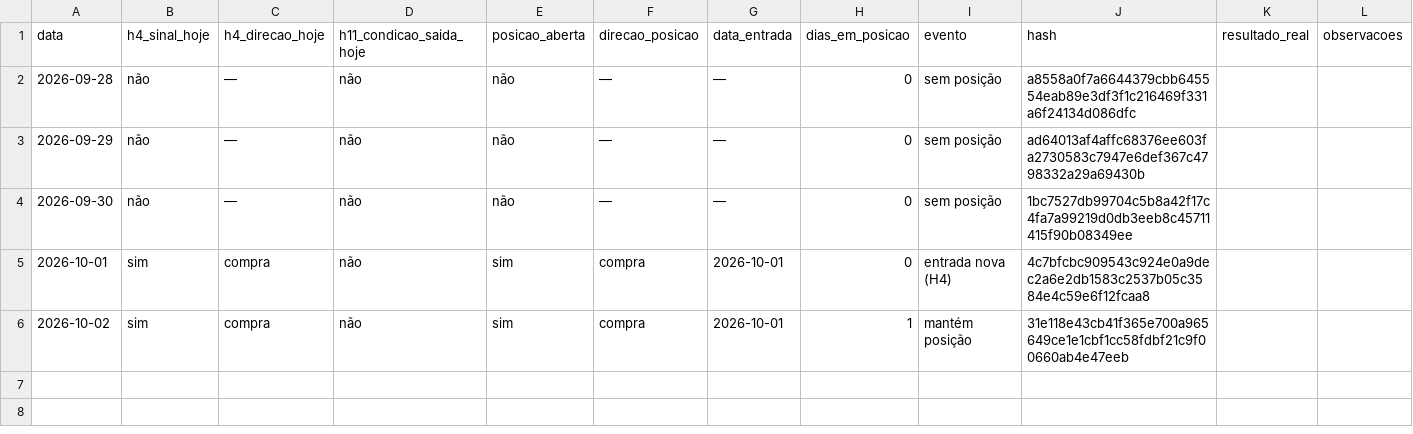
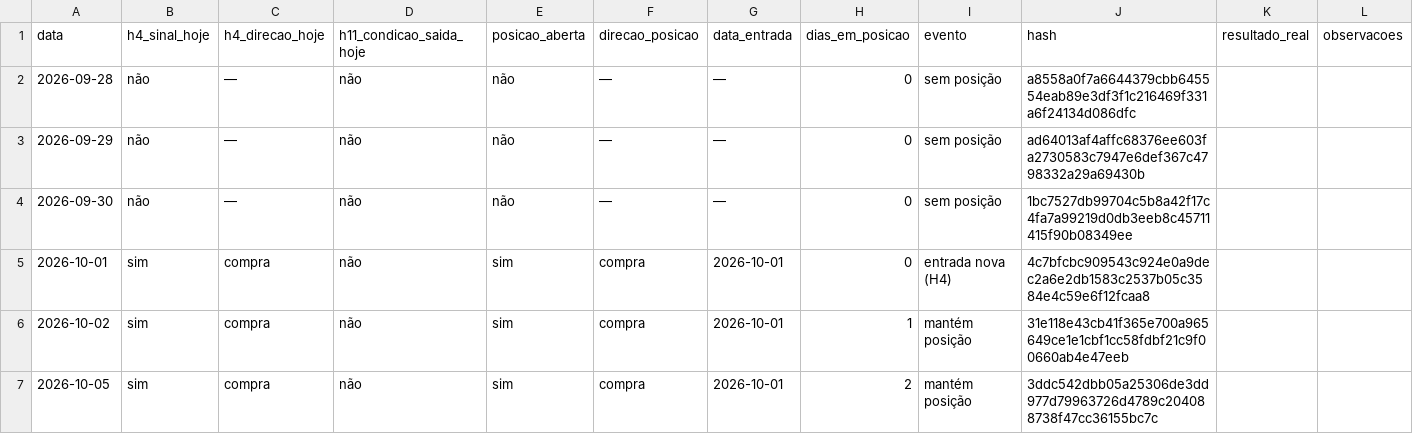
Before and after one commit to rcfcastro-FANNI/outros-ativos-prova-publica, a CSV file: registro_l3_bova11.csv, drawn as a sheet; the diff names each change by its address in the sheet, - before the commit and + after, or states it on an @@ line.

```diff
--- a/registro_l3_bova11.csv
+++ b/registro_l3_bova11.csv
+row 7: 2026-10-05 | sim | compra | não | sim | compra | 2026-10-01 | 2 | mantém posição | 3ddc542dbb05a25306de3dd977d79963726d4789c204088738f47cc36155bc7c
```
Also changed, not shown: registro_l3_itausa.csv, registro_l3_wdo.csv, 1 other file.
